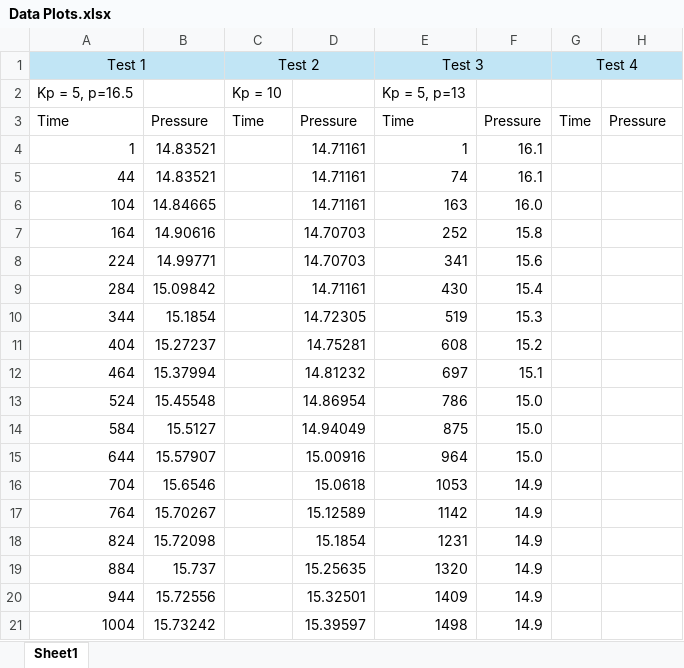
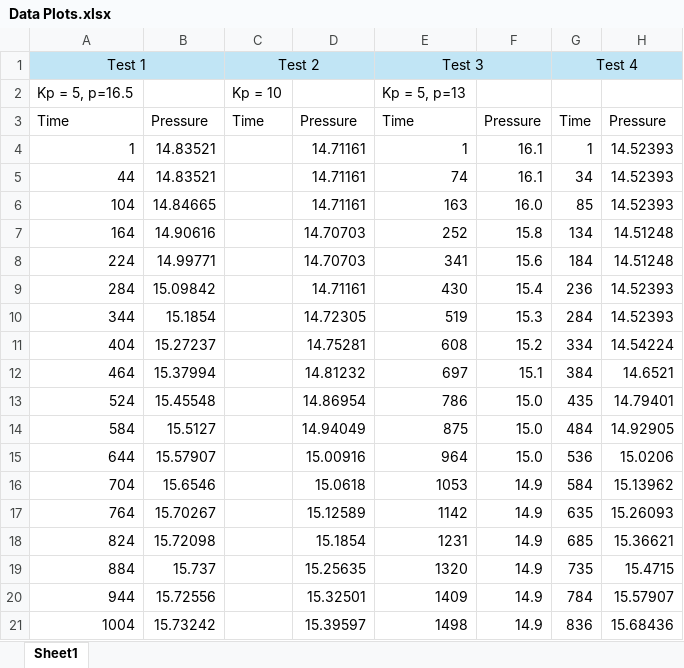
Before and after one commit to alialauren1/ME405-Term-Project, an Excel workbook: Data Plots.xlsx, sheet Sheet1, drawn as a sheet; only a part is shown; values as stored, in another font and other column widths than the file's, no borders; charts and pictures not drawn; the diff covers the shown part only; the diff names each change by its address in the sheet, - before the commit and + after, or states it on an @@ line.

```diff
--- a/Data Plots.xlsx (sheet Sheet1)
+++ b/Data Plots.xlsx (sheet Sheet1)
-G4: (empty)
+G4: 1
-H4:H6: (empty)
+H4:H6: 14.52393
-G5: (empty)
+G5: 34
-G6: (empty)
+G6: 85
-G7: (empty)
+G7: 134
-H7:H8: (empty)
+H7:H8: 14.51248
-G8: (empty)
+G8: 184
-G9: (empty)
+G9: 236
-H9:H10: (empty)
+H9:H10: 14.52393
-G10: (empty)
+G10: 284
-G11: (empty)
+G11: 334
-H11: (empty)
+H11: 14.54224
-G12: (empty)
+G12: 384
-H12: (empty)
+H12: 14.6521
-G13: (empty)
+G13: 435
-H13: (empty)
+H13: 14.79401
-G14: (empty)
+G14: 484
-H14: (empty)
+H14: 14.92905
-G15: (empty)
+G15: 536
-H15: (empty)
+H15: 15.0206
-G16: (empty)
+G16: 584
-H16: (empty)
+H16: 15.13962
-G17: (empty)
+G17: 635
-H17: (empty)
+H17: 15.26093
-G18: (empty)
+G18: 685
-H18: (empty)
+H18: 15.36621
-G19: (empty)
+G19: 735
-H19: (empty)
+H19: 15.4715
-G20: (empty)
+G20: 784
-H20: (empty)
+H20: 15.57907
-G21: (empty)
+G21: 836
-H21: (empty)
+H21: 15.68436
```
Also changed, not shown: other rows of this sheet, charts or pictures, 1 other file.
